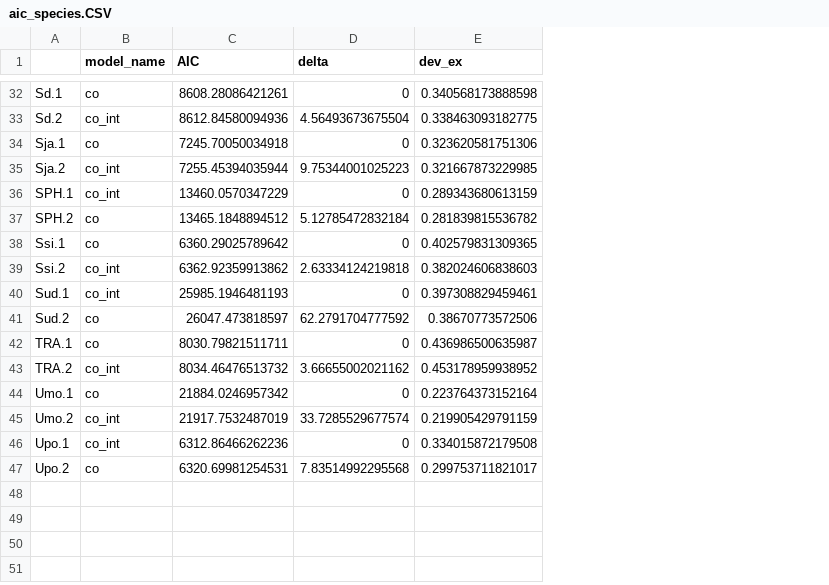
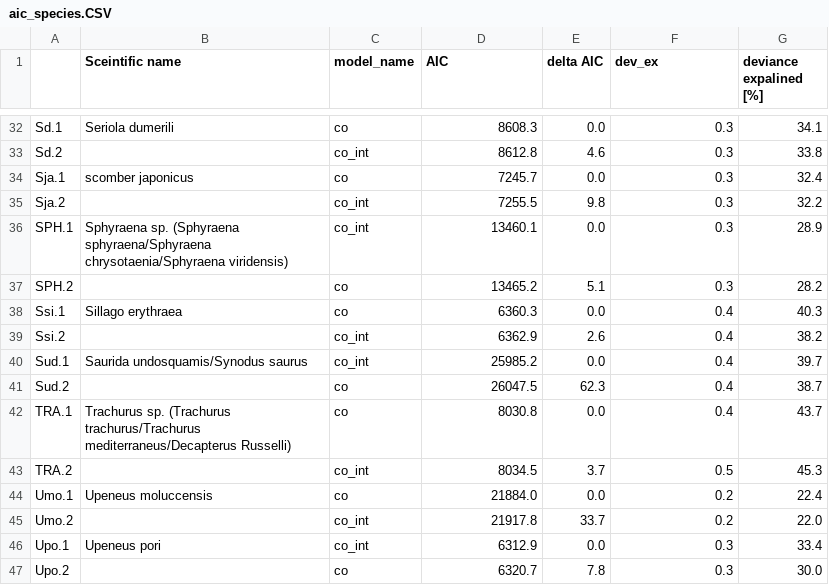
Before and after one commit to dvoralow/Journal, a CSV file: prosseced data/aic_species.CSV, drawn as a sheet; only a part is shown, gaps mark what is left out; removed rows and columns are numbered as before the commit, all else as after; the diff covers the shown part only; the diff names each change by its address in the sheet, - before the commit and + after, or states it on an @@ line.

```diff
--- a/prosseced data/aic_species.CSV
+++ b/prosseced data/aic_species.CSV
+column B (Sceintific name), rows 32-46: Seriola dumerili |  | scomber japonicus |  | Sphyraena sp. (Sphyraena sphyraena/Sphyraena chrysotaenia/Sphyraena viridensis) |  | Sillago erythraea |  | Saurida undosquamis/Synodus saurus |  | Trachurus sp. (Trachurus trachurus/Trachurus mediterraneus/Decapterus Russelli) |  | Upeneus moluccensis |  | Upeneus pori
-column D (delta), rows 32-47: 0 | 4.56493673675504 | 0 | 9.75344001025223 | 0 | 5.12785472832184 | 0 | 2.63334124219818 | 0 | 62.2791704777592 | 0 | 3.66655002021162 | 0 | 33.7285529677574 | 0 | 7.83514992295568
+column E (delta AIC), rows 32-47: 0.0 | 4.6 | 0.0 | 9.8 | 0.0 | 5.1 | 0.0 | 2.6 | 0.0 | 62.3 | 0.0 | 3.7 | 0.0 | 33.7 | 0.0 | 7.8
+column G (deviance expalined [%]), rows 32-47: 34.1 | 33.8 | 32.4 | 32.2 | 28.9 | 28.2 | 40.3 | 38.2 | 39.7 | 38.7 | 43.7 | 45.3 | 22.4 | 22.0 | 33.4 | 30.0
-D32 (AIC): 8608.28086421261
+D32 (AIC): 8608.3
-F32 (dev_ex): 0.340568173888598
+F32 (dev_ex): 0.3
-D33 (AIC): 8612.84580094936
+D33 (AIC): 8612.8
-F33 (dev_ex): 0.338463093182775
+F33 (dev_ex): 0.3
-D34 (AIC): 7245.70050034918
+D34 (AIC): 7245.7
-F34 (dev_ex): 0.323620581751306
+F34 (dev_ex): 0.3
-D35 (AIC): 7255.45394035944
+D35 (AIC): 7255.5
-F35 (dev_ex): 0.321667873229985
+F35 (dev_ex): 0.3
-D36 (AIC): 13460.0570347229
+D36 (AIC): 13460.1
-F36 (dev_ex): 0.289343680613159
+F36 (dev_ex): 0.3
-D37 (AIC): 13465.1848894512
+D37 (AIC): 13465.2
-F37 (dev_ex): 0.281839815536782
+F37 (dev_ex): 0.3
-D38 (AIC): 6360.29025789642
+D38 (AIC): 6360.3
-F38 (dev_ex): 0.402579831309365
+F38 (dev_ex): 0.4
-D39 (AIC): 6362.92359913862
+D39 (AIC): 6362.9
-F39 (dev_ex): 0.382024606838603
+F39 (dev_ex): 0.4
-D40 (AIC): 25985.1946481193
+D40 (AIC): 25985.2
-F40 (dev_ex): 0.397308829459461
+F40 (dev_ex): 0.4
-D41 (AIC): 26047.473818597
+D41 (AIC): 26047.5
-F41 (dev_ex): 0.38670773572506
+F41 (dev_ex): 0.4
-D42 (AIC): 8030.79821511711
+D42 (AIC): 8030.8
-F42 (dev_ex): 0.436986500635987
+F42 (dev_ex): 0.4
-D43 (AIC): 8034.46476513732
+D43 (AIC): 8034.5
-F43 (dev_ex): 0.453178959938952
+F43 (dev_ex): 0.5
-D44 (AIC): 21884.0246957342
+D44 (AIC): 21884.0
-F44 (dev_ex): 0.223764373152164
+F44 (dev_ex): 0.2
-D45 (AIC): 21917.7532487019
+D45 (AIC): 21917.8
-F45 (dev_ex): 0.219905429791159
+F45 (dev_ex): 0.2
-D46 (AIC): 6312.86466262236
+D46 (AIC): 6312.9
-F46 (dev_ex): 0.334015872179508
+F46 (dev_ex): 0.3
-D47 (AIC): 6320.69981254531
+D47 (AIC): 6320.7
-F47 (dev_ex): 0.299753711821017
+F47 (dev_ex): 0.3
```
Also changed, not shown: 60 edited cells elsewhere in this file, prosseced data/aic_bsize.CSV, prosseced data/aic_catch_bam.CSV, 3 other files.
